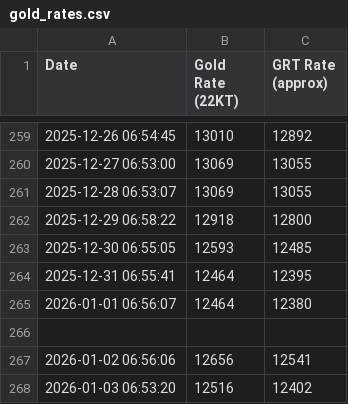
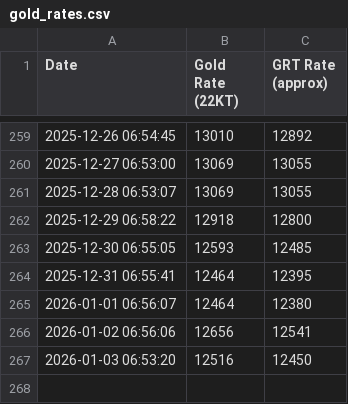
Before and after one commit to NikBK/grt-gold-rate-tracker, a CSV file: gold_rates.csv, drawn as a sheet; only a part is shown, gaps mark what is left out.

Commit message:
Update gold_rates.csv

```diff
--- a/gold_rates.csv
+++ b/gold_rates.csv
@@ -265,4 +265,3 @@ Date,Gold Rate (22KT),GRT Rate (approx)
 2026-01-01 06:56:07,12464,12380
-
 2026-01-02 06:56:06,12656,12541
-2026-01-03 06:53:20,12516,12402
+2026-01-03 06:53:20,12516,12450
```
